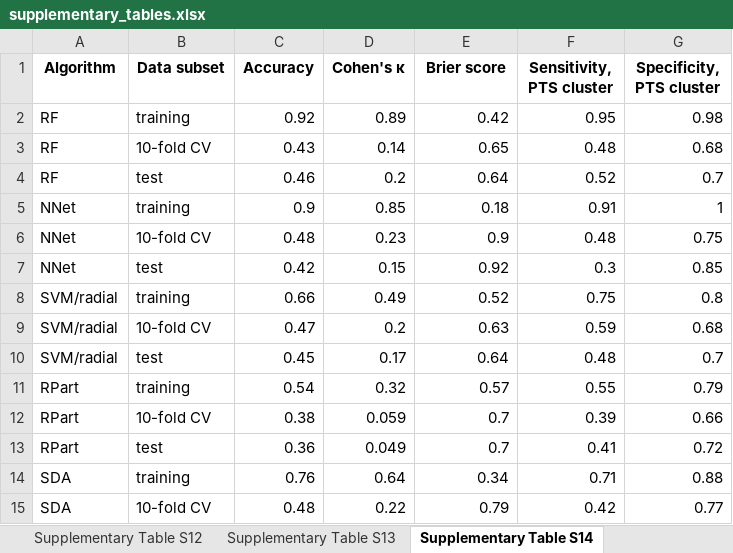
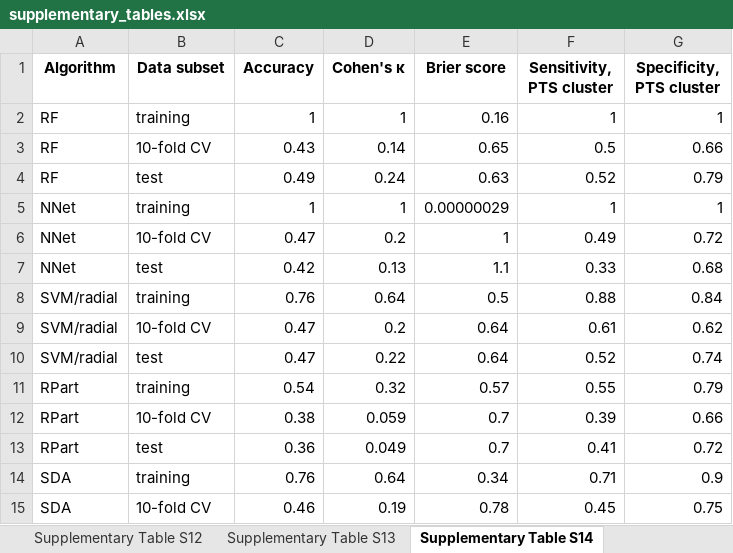
Before and after one commit to PiotrTymoszuk/mental_accident, an Excel workbook: paper/supplementary_tables.xlsx, sheet Supplementary Table S14, drawn as a sheet; only a part is shown; values as stored, in another font and other column widths than the file's, no borders; removed rows and columns are numbered as before the commit, all else as after; the diff covers the shown part only; the diff names each change by its address in the sheet, - before the commit and + after, or states it on an @@ line.

Commit message:
Revised figures, tables, manuscript and supplement

```diff
--- a/paper/supplementary_tables.xlsx (sheet Supplementary Table S14)
+++ b/paper/supplementary_tables.xlsx (sheet Supplementary Table S14)
-row 2: RF | training | 0.92 | 0.89 | 0.42 | 0.95 | 0.98
+row 2: RF | training | 1 | 1 | 0.16 | 1 | 1
-F3 (Sensitivity, PTS cluster): 0.48
+F3 (Sensitivity, PTS cluster): 0.5
-G3 (Specificity, PTS cluster): 0.68
+G3 (Specificity, PTS cluster): 0.66
-C4 (Accuracy): 0.46
+C4 (Accuracy): 0.49
-D4 (Cohen's κ): 0.2
+D4 (Cohen's κ): 0.24
-E4 (Brier score): 0.64
+E4 (Brier score): 0.63
-G4 (Specificity, PTS cluster): 0.7
+G4 (Specificity, PTS cluster): 0.79
-C5 (Accuracy): 0.9
+C5 (Accuracy): 1
-D5 (Cohen's κ): 0.85
+D5 (Cohen's κ): 1
-E5 (Brier score): 0.18
+E5 (Brier score): 0.00000029
-F5 (Sensitivity, PTS cluster): 0.91
+F5 (Sensitivity, PTS cluster): 1
-row 6: NNet | 10-fold CV | 0.48 | 0.23 | 0.9 | 0.48 | 0.75
+row 6: NNet | 10-fold CV | 0.47 | 0.2 | 1 | 0.49 | 0.72
-D7 (Cohen's κ): 0.15
+D7 (Cohen's κ): 0.13
-E7 (Brier score): 0.92
+E7 (Brier score): 1.1
-F7 (Sensitivity, PTS cluster): 0.3
+F7 (Sensitivity, PTS cluster): 0.33
-G7 (Specificity, PTS cluster): 0.85
+G7 (Specificity, PTS cluster): 0.68
-row 8: SVM/radial | training | 0.66 | 0.49 | 0.52 | 0.75 | 0.8
+row 8: SVM/radial | training | 0.76 | 0.64 | 0.5 | 0.88 | 0.84
-E9 (Brier score): 0.63
+E9 (Brier score): 0.64
-F9 (Sensitivity, PTS cluster): 0.59
+F9 (Sensitivity, PTS cluster): 0.61
-G9 (Specificity, PTS cluster): 0.68
+G9 (Specificity, PTS cluster): 0.62
-C10 (Accuracy): 0.45
+C10 (Accuracy): 0.47
-D10 (Cohen's κ): 0.17
+D10 (Cohen's κ): 0.22
-F10 (Sensitivity, PTS cluster): 0.48
+F10 (Sensitivity, PTS cluster): 0.52
-G10 (Specificity, PTS cluster): 0.7
+G10 (Specificity, PTS cluster): 0.74
-G14 (Specificity, PTS cluster): 0.88
+G14 (Specificity, PTS cluster): 0.9
-row 15: SDA | 10-fold CV | 0.48 | 0.22 | 0.79 | 0.42 | 0.77
+row 15: SDA | 10-fold CV | 0.46 | 0.19 | 0.78 | 0.45 | 0.75
```
Also changed, not shown: 2 added rows, 2 removed rows and 16 edited cells elsewhere in this sheet, sheet Supplementary Table S13, sheet Supplementary Table S10, sheet Supplementary Table S12, sheet Supplementary Table S9, sheet Supplementary Table S4, sheet Supplementary Table S1, 1 more sheet, paper/tables.xlsx, 33 other files.
